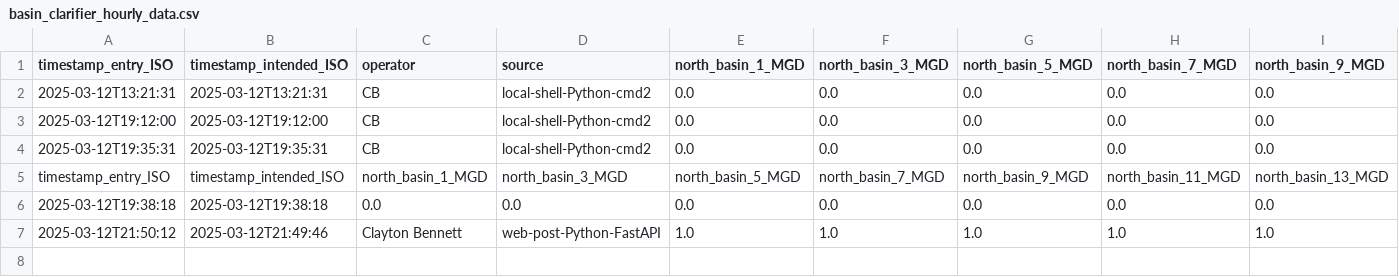
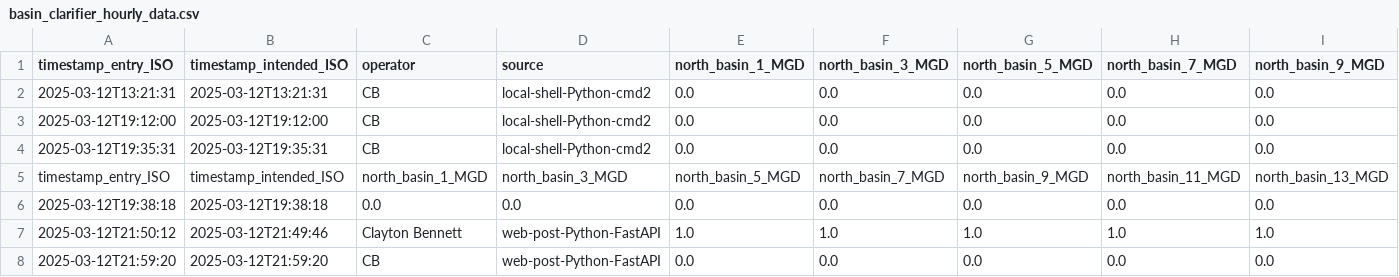
Before and after one commit to City-of-Memphis-Wastewater/maxops, a CSV file: exports/intermediate/basin_clarifier_hourly_data.csv, drawn as a sheet; only a part is shown; rows hold the shown columns only; the diff names each change by its address in the sheet, - before the commit and + after, or states it on an @@ line.

Commit message:
data defaults for gui

```diff
--- a/exports/intermediate/basin_clarifier_hourly_data.csv
+++ b/exports/intermediate/basin_clarifier_hourly_data.csv
+row 8: 2025-03-12T21:59:20 | 2025-03-12T21:59:20 | CB | web-post-Python-FastAPI | 0.0 | 0.0 | 0.0 | 0.0 | 0.0
```
Also changed, not shown: 3 other files.
